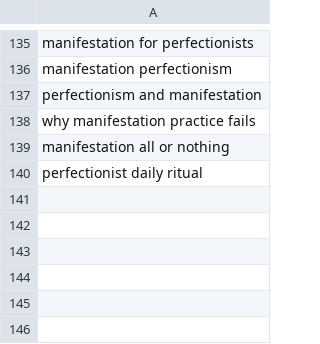
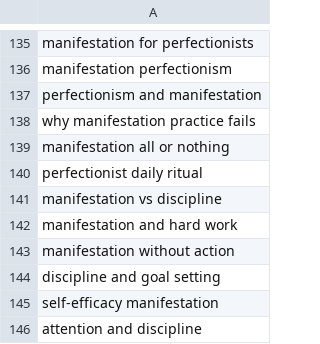
Before and after one commit to charliesheep7/demiwebsite, a CSV file: .claude/skills/demimanifest-blog-writer/written.csv, drawn as a sheet; only a part is shown, gaps mark what is left out; the diff names each change by its address in the sheet, - before the commit and + after, or states it on an @@ line.

Commit message:
blog: manifestation-vs-discipline

```diff
--- a/.claude/skills/demimanifest-blog-writer/written.csv
+++ b/.claude/skills/demimanifest-blog-writer/written.csv
+row 141: manifestation vs discipline
+row 142: manifestation and hard work
+row 143: manifestation without action
+row 144: discipline and goal setting
+row 145: self-efficacy manifestation
+row 146: attention and discipline
```
Also changed, not shown: 2 other files.
